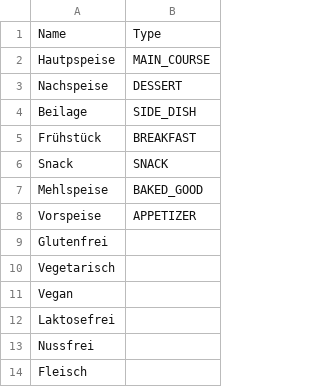
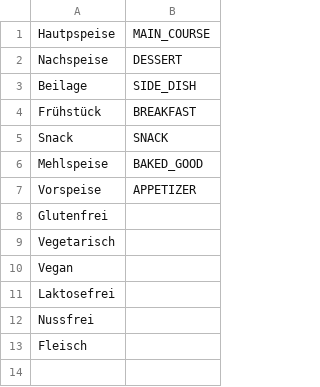
Before and after one commit to Tomoya-Hagen/SEPR-Group-project-Fork-and-Flavor, a CSV file: backend/src/main/resources/categories.csv, drawn as a sheet.

```diff
--- a/backend/src/main/resources/categories.csv
+++ b/backend/src/main/resources/categories.csv
@@ -1,2 +1 @@
-Name,Type
 Hautpspeise,MAIN_COURSE
```
Also changed, not shown: 9 other files.
